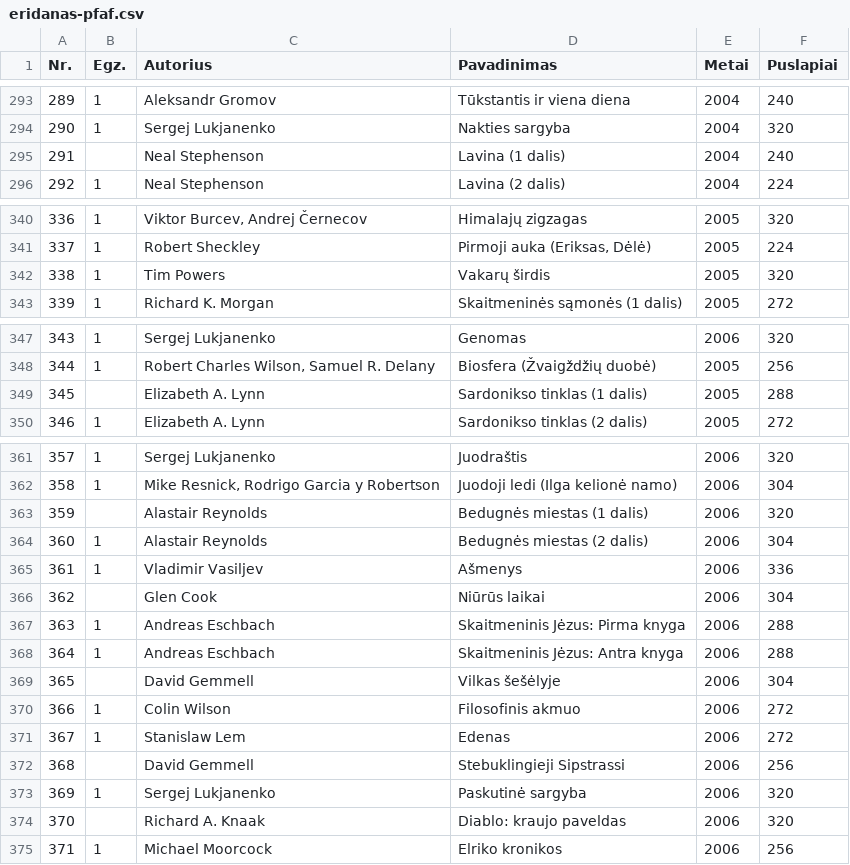
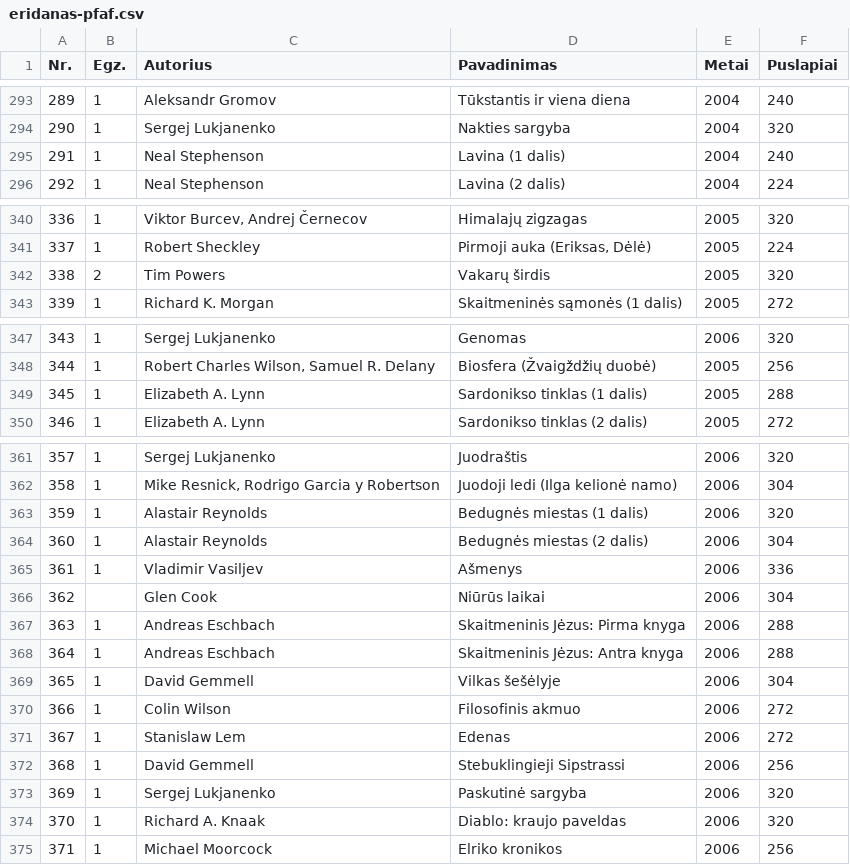
Before and after one commit to jonas-jankauskas/Mano-knygos, a CSV file: eridanas-pfaf.csv, drawn as a sheet; only a part is shown, gaps mark what is left out.

Commit message:
Update eridanas-pfaf.csv

```diff
--- a/eridanas-pfaf.csv
+++ b/eridanas-pfaf.csv
@@ -294,3 +294,3 @@ Nr. ,Egz.,Autorius ,Pavadinimas ,Metai ,Puslapiai
 290,1,Sergej Lukjanenko,Nakties sargyba,2004,320
-291,,Neal Stephenson,Lavina (1 dalis),2004,240
+291,1,Neal Stephenson,Lavina (1 dalis),2004,240
 292,1,Neal Stephenson,Lavina (2 dalis),2004,224
@@ -341,3 +341,3 @@ Nr. ,Egz.,Autorius ,Pavadinimas ,Metai ,Puslapiai
 337,1,Robert Sheckley,"Pirmoji auka (Eriksas, Dėlė)",2005,224
-338,1,Tim Powers,Vakarų širdis,2005,320
+338,2,Tim Powers,Vakarų širdis,2005,320
 339,1,Richard K. Morgan,Skaitmeninės sąmonės (1 dalis),2005,272
@@ -348,3 +348,3 @@ Nr. ,Egz.,Autorius ,Pavadinimas ,Metai ,Puslapiai
 344,1,"Robert Charles Wilson, Samuel R. Delany",Biosfera (Žvaigždžių duobė),2005,256
-345,,Elizabeth A. Lynn,Sardonikso tinklas (1 dalis),2005,288
+345,1,Elizabeth A. Lynn,Sardonikso tinklas (1 dalis),2005,288
 346,1,Elizabeth A. Lynn,Sardonikso tinklas (2 dalis),2005,272
@@ -362,3 +362,3 @@ Nr. ,Egz.,Autorius ,Pavadinimas ,Metai ,Puslapiai
 358,1,"Mike Resnick, Rodrigo Garcia y Robertson",Juodoji ledi (Ilga kelionė namo),2006,304
-359,,Alastair Reynolds,Bedugnės miestas (1 dalis),2006,320
+359,1,Alastair Reynolds,Bedugnės miestas (1 dalis),2006,320
 360,1,Alastair Reynolds,Bedugnės miestas (2 dalis),2006,304
@@ -368,8 +368,8 @@ Nr. ,Egz.,Autorius ,Pavadinimas ,Metai ,Puslapiai
 364,1,Andreas Eschbach,Skaitmeninis Jėzus: Antra knyga,2006,288
-365,,David Gemmell,Vilkas šešėlyje,2006,304
+365,1,David Gemmell,Vilkas šešėlyje,2006,304
 366,1,Colin Wilson,Filosofinis akmuo,2006,272
 367,1,Stanislaw Lem,Edenas,2006,272
-368,,David Gemmell,Stebuklingieji Sipstrassi,2006,256
+368,1,David Gemmell,Stebuklingieji Sipstrassi,2006,256
 369,1,Sergej Lukjanenko,Paskutinė sargyba,2006,320
-370,,Richard A. Knaak,Diablo: kraujo paveldas,2006,320
+370,1,Richard A. Knaak,Diablo: kraujo paveldas,2006,320
 371,1,Michael Moorcock,Elriko kronikos,2006,256
```
